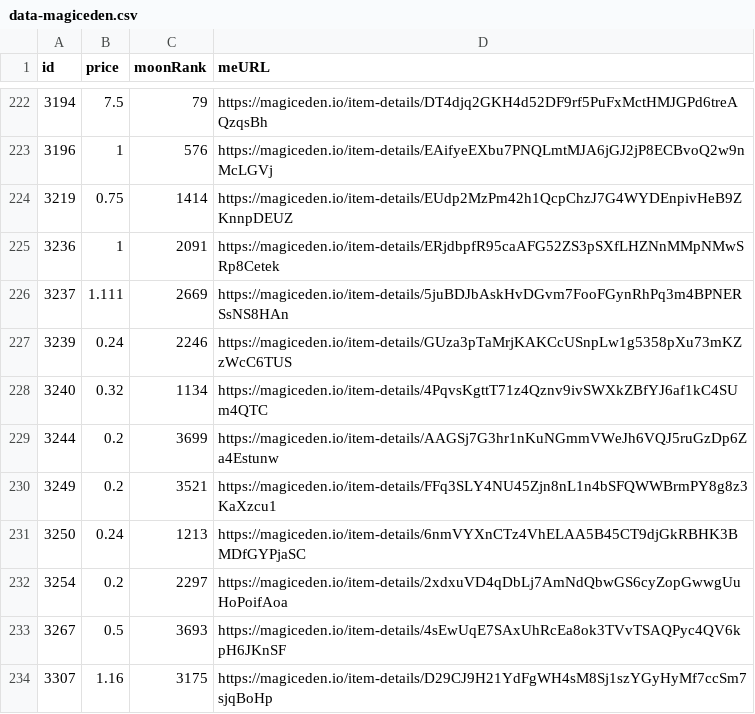
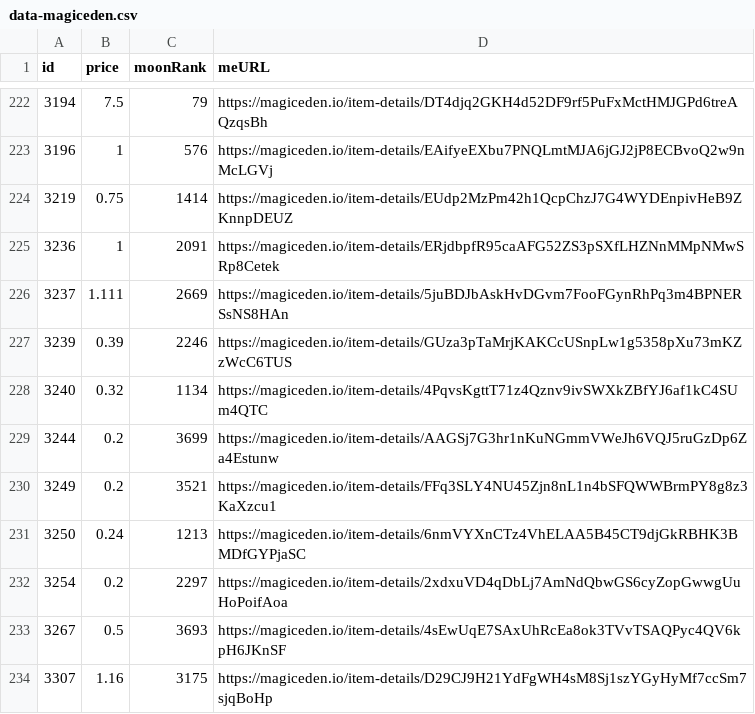
Before and after one commit to pgaspar/saibagang-monitor, a CSV file: data-magiceden.csv, drawn as a sheet; only a part is shown, gaps mark what is left out.

Commit message:
Flat: latest data (2021-12-26T13:03:32.034Z) {   "date": "2021-12-26T13:03:32.034Z",   "files": [     {       "name": "data-magiceden.csv",       "deltaBytes": 0,       "source": "https://api-mainnet.magiceden.io/rpc/getListedNFTsByQuery?q=%7B%22%24match%22%3A%7B%22collectionSymbol%22%3A%22saiba_gang%22%7D%2C%22%24sort%22%3A%7B%22takerAmount%22%3A1%2C%22createdAt%22%3A-1%7D%7D"     }   ] }

```diff
--- a/data-magiceden.csv
+++ b/data-magiceden.csv
@@ -226,3 +226,3 @@ id,price,moonRank,meURL
 3237,1.111,2669,https://magiceden.io/item-details/5juBDJbAskHvDGvm7FooFGynRhPq3m4BPNERSsNS8HAn
-3239,0.24,2246,https://magiceden.io/item-details/GUza3pTaMrjKAKCcUSnpLw1g5358pXu73mKZzWcC6TUS
+3239,0.39,2246,https://magiceden.io/item-details/GUza3pTaMrjKAKCcUSnpLw1g5358pXu73mKZzWcC6TUS
 3240,0.32,1134,https://magiceden.io/item-details/4PqvsKgttT71z4Qznv9ivSWXkZBfYJ6af1kC4SUm4QTC
```
